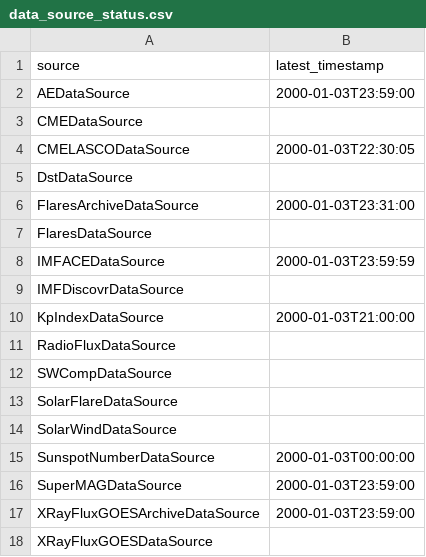
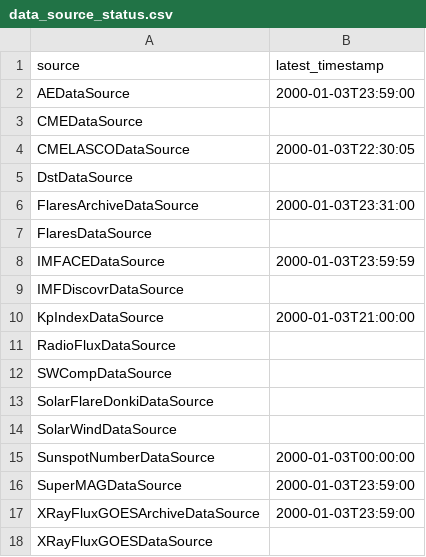
Before and after one commit to harry353/ProjectBzarre, a CSV file: data_source_status.csv, drawn as a sheet.

Commit message:
About to merge flare summary data

```diff
--- a/data_source_status.csv
+++ b/data_source_status.csv
@@ -12,3 +12,3 @@ RadioFluxDataSource,
 SWCompDataSource,
-SolarFlareDataSource,
+SolarFlareDonkiDataSource,
 SolarWindDataSource,
```
Also changed, not shown: 10 other files.
